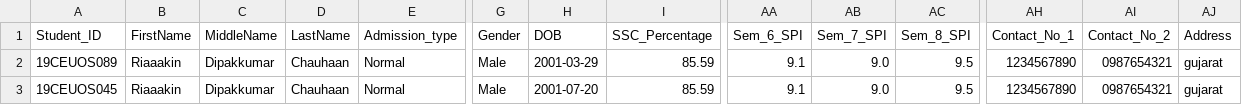
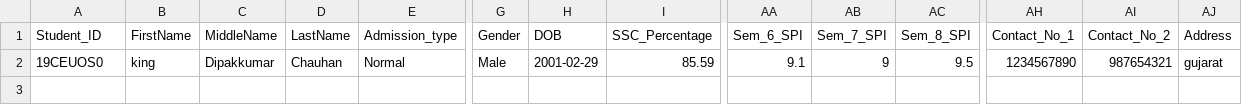
Before and after one commit to projectsddu/Placement_Portal_SDP, a CSV file: Server/public/student_details/DDU.csv, drawn as a sheet; only a part is shown, gaps mark what is left out; rows hold the shown columns only; the diff names each change by its address in the sheet, - before the commit and + after, or states it on an @@ line.

Commit message:
Updated Student

```diff
--- a/Server/public/student_details/DDU.csv
+++ b/Server/public/student_details/DDU.csv
-A2 (Student_ID): 19CEUOS089
+A2 (Student_ID): 19CEUOS0
-B2 (FirstName): Riaaakin
+B2 (FirstName): king
-D2 (LastName): Chauhaan
+D2 (LastName): Chauhan
-H2 (DOB): 2001-03-29
+H2 (DOB): 2001-02-29
-AB2 (Sem_7_SPI): 9.0
+AB2 (Sem_7_SPI): 9
-AI2 (Contact_No_2): 0987654321
+AI2 (Contact_No_2): 987654321
-row 3: 19CEUOS045 | Riaaakin | Dipakkumar | Chauhaan | Normal | Male | 2001-07-20 | 85.59 | 9.1 | 9.0 | 9.5 | 1234567890 | 0987654321 | gujarat
```
Also changed, not shown: 2 other files.
